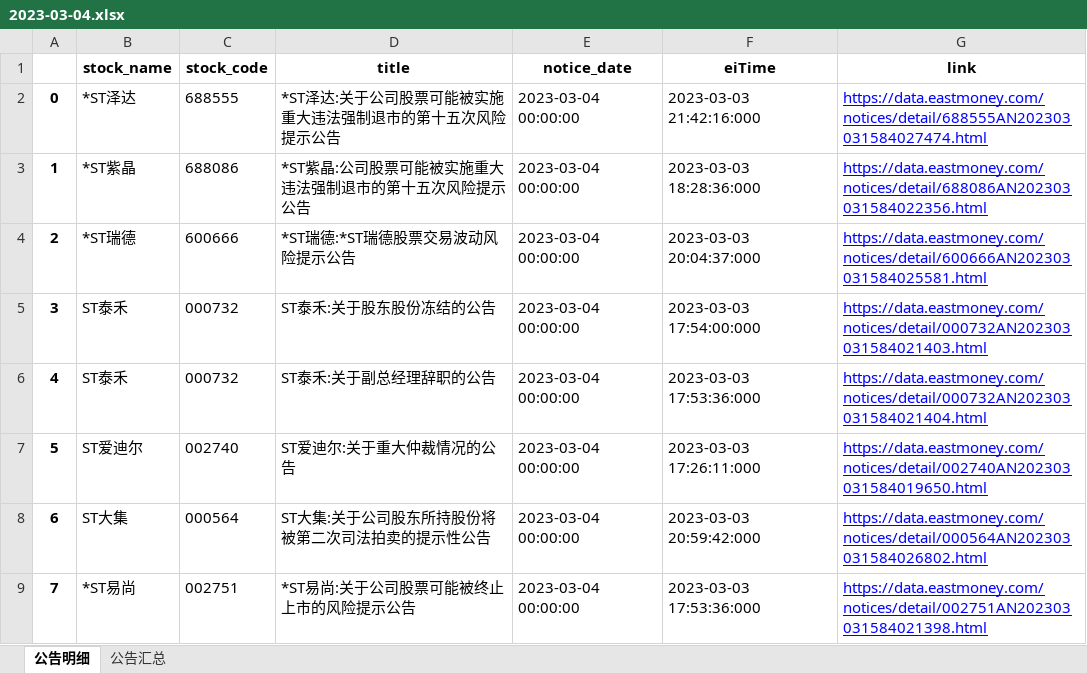
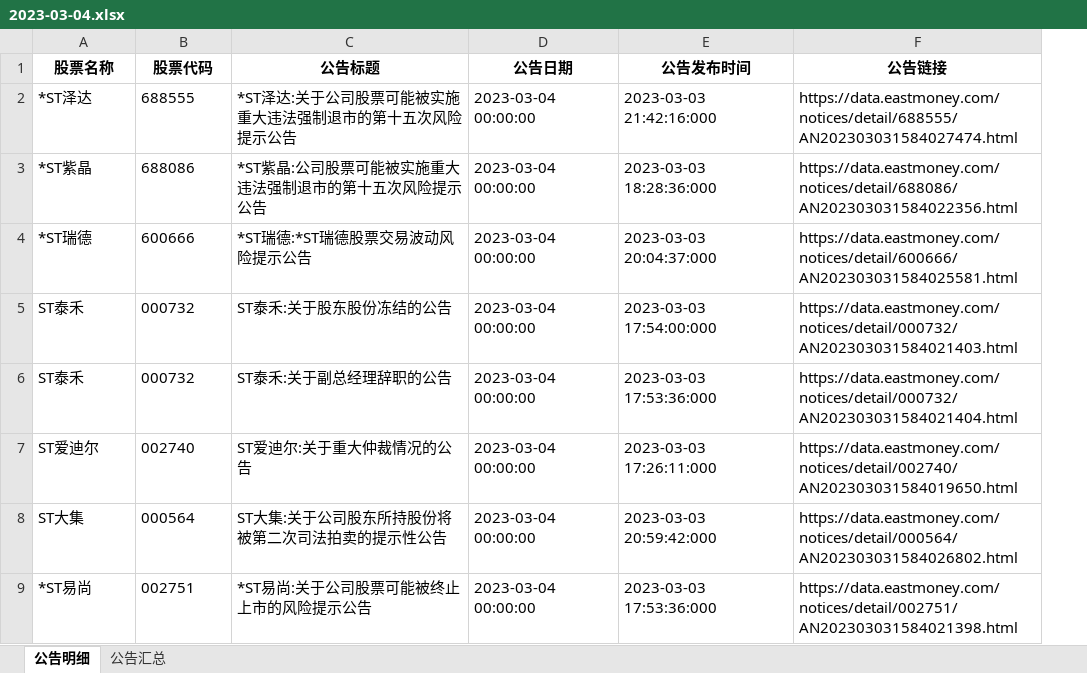
Before and after one commit to jackluson/fund-net-worth-crawler, an Excel workbook: data/ST公告/2023-03-04.xlsx, sheet 公告明细, drawn as a sheet; only a part is shown; values as stored, in another font and other column widths than the file's, no borders; removed rows and columns are numbered as before the commit, all else as after; the diff names each change by its address in the sheet, - before the commit and + after, or states it on an @@ line.

Commit message:
data: add the notice file of st

```diff
--- a/data/ST公告/2023-03-04.xlsx (sheet 公告明细)
+++ b/data/ST公告/2023-03-04.xlsx (sheet 公告明细)
-column A, rows 2-9: 0 | 1 | 2 | 3 | 4 | 5 | 6 | 7
-column G, rows 2-9: https://data.eastmoney.com/notices/detail/688555AN202303031584027474.html | https://data.eastmoney.com/notices/detail/688086AN202303031584022356.html | https://data.eastmoney.com/notices/detail/600666AN202303031584025581.html | https://data.eastmoney.com/notices/detail/000732AN202303031584021403.html | https://data.eastmoney.com/notices/detail/000732AN202303031584021404.html | https://data.eastmoney.com/notices/detail/002740AN202303031584019650.html | https://data.eastmoney.com/notices/detail/000564AN202303031584026802.html | https://data.eastmoney.com/notices/detail/002751AN202303031584021398.html
+column F, rows 2-9: https://data.eastmoney.com/notices/detail/688555/AN202303031584027474.html | https://data.eastmoney.com/notices/detail/688086/AN202303031584022356.html | https://data.eastmoney.com/notices/detail/600666/AN202303031584025581.html | https://data.eastmoney.com/notices/detail/000732/AN202303031584021403.html | https://data.eastmoney.com/notices/detail/000732/AN202303031584021404.html | https://data.eastmoney.com/notices/detail/002740/AN202303031584019650.html | https://data.eastmoney.com/notices/detail/000564/AN202303031584026802.html | https://data.eastmoney.com/notices/detail/002751/AN202303031584021398.html
-row 1:  | stock_name | stock_code | title | notice_date | eiTime | link
+row 1: 股票名称 | 股票代码 | 公告标题 | 公告日期 | 公告发布时间 | 公告链接
```
Also changed, not shown: sheet 公告汇总, 12 other files.
